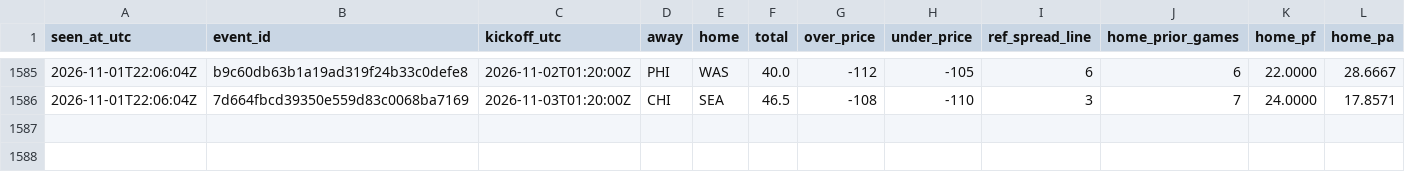
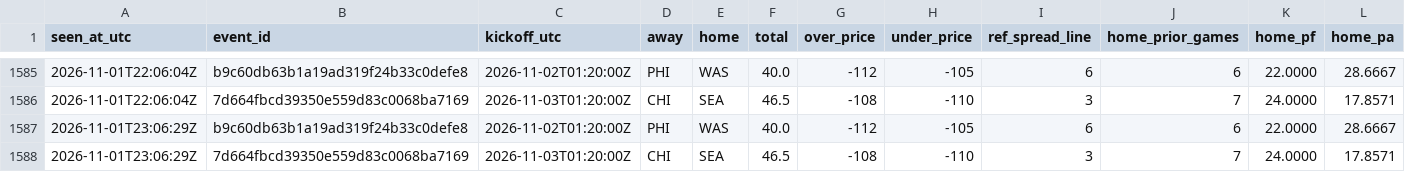
Before and after one commit to James72766/nfl-47-tracker, a CSV file: data/research-flags.csv, drawn as a sheet; only a part is shown, gaps mark what is left out; rows hold the shown columns only; the diff names each change by its address in the sheet, - before the commit and + after, or states it on an @@ line.

```diff
--- a/data/research-flags.csv
+++ b/data/research-flags.csv
+row 1587: 2026-11-01T23:06:29Z | b9c60db63b1a19ad319f24b33c0defe8 | 2026-11-02T01:20:00Z | PHI | WAS | 40.0 | -112 | -105 | 6 | 6 | 22.0000 | 28.6667
+row 1588: 2026-11-01T23:06:29Z | 7d664fbcd39350e559d83c0068ba7169 | 2026-11-03T01:20:00Z | CHI | SEA | 46.5 | -108 | -110 | 3 | 7 | 24.0000 | 17.8571
```
Also changed, not shown: data/betmgm-lines.csv, data/robot-runs.csv, 1 other file.
